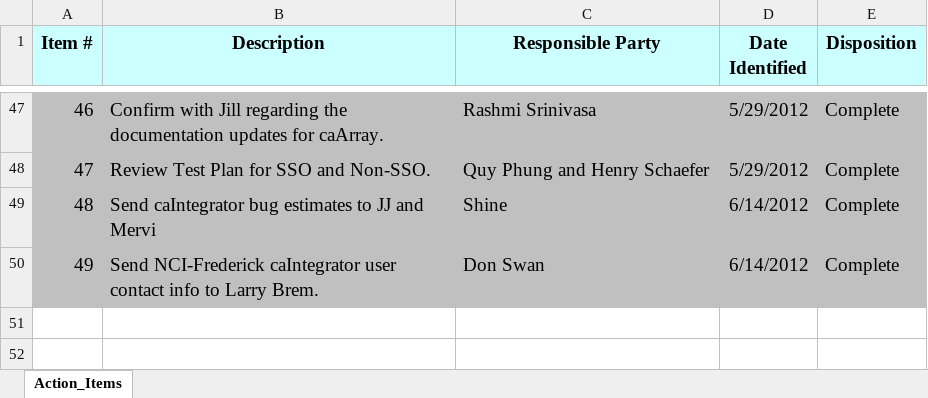
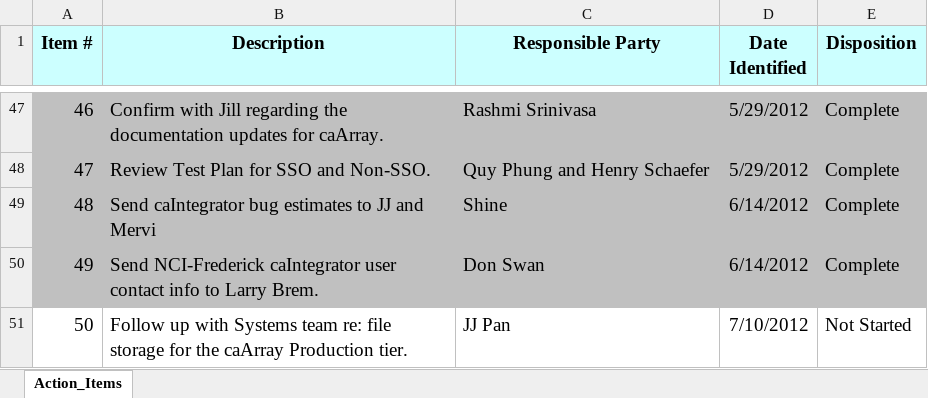
Before and after one commit to NCIP/caarray-docs, an Excel workbook: project_management/caArray_caIntegrator_Action_Items.xlsx, sheet Action_Items, drawn as a sheet; only a part is shown, gaps mark what is left out; values as stored, in another font and other column widths than the file's, no borders; the diff names each change by its address in the sheet, - before the commit and + after, or states it on an @@ line.

Commit message:
Updated action items.

```diff
--- a/project_management/caArray_caIntegrator_Action_Items.xlsx (sheet Action_Items)
+++ b/project_management/caArray_caIntegrator_Action_Items.xlsx (sheet Action_Items)
+row 51: 50 | Follow up with Systems team re: file storage for the caArray Production tier. | JJ Pan | 7/10/2012 | Not Started
```
